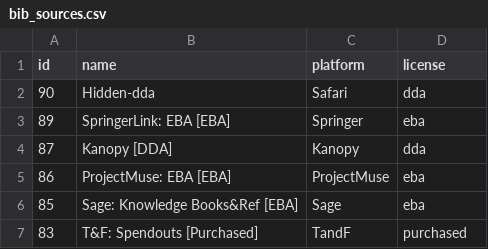
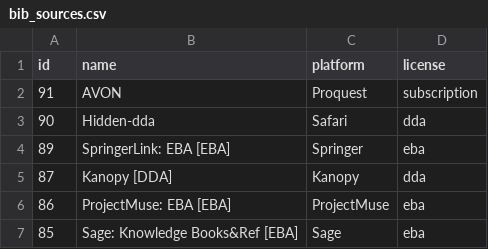
Before and after one commit to mutronic/marcaroni, a CSV file: bib_sources.csv, drawn as a sheet; only a part is shown; the shorter side is filled out with more unchanged rows.

Commit message:
Add AVON.

```diff
--- a/bib_sources.csv
+++ b/bib_sources.csv
@@ -1,2 +1,3 @@
 id,name,platform,license
+91,AVON,Proquest,subscription
 90,Hidden-dda,Safari,dda
```
